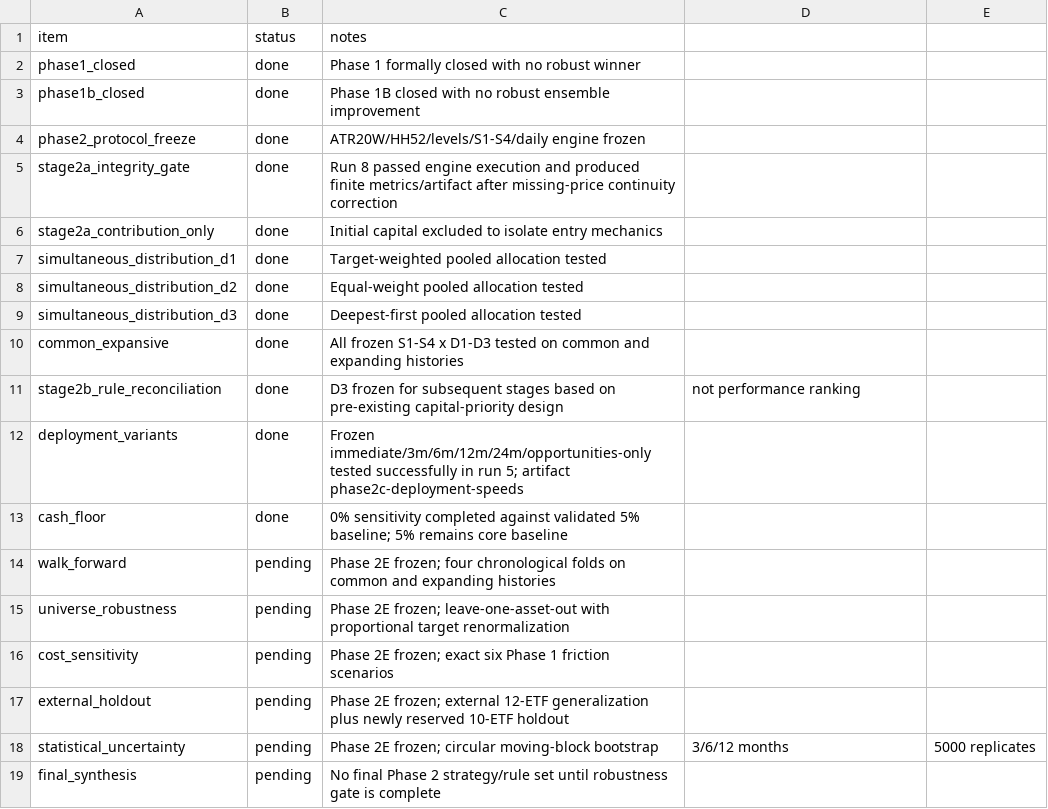
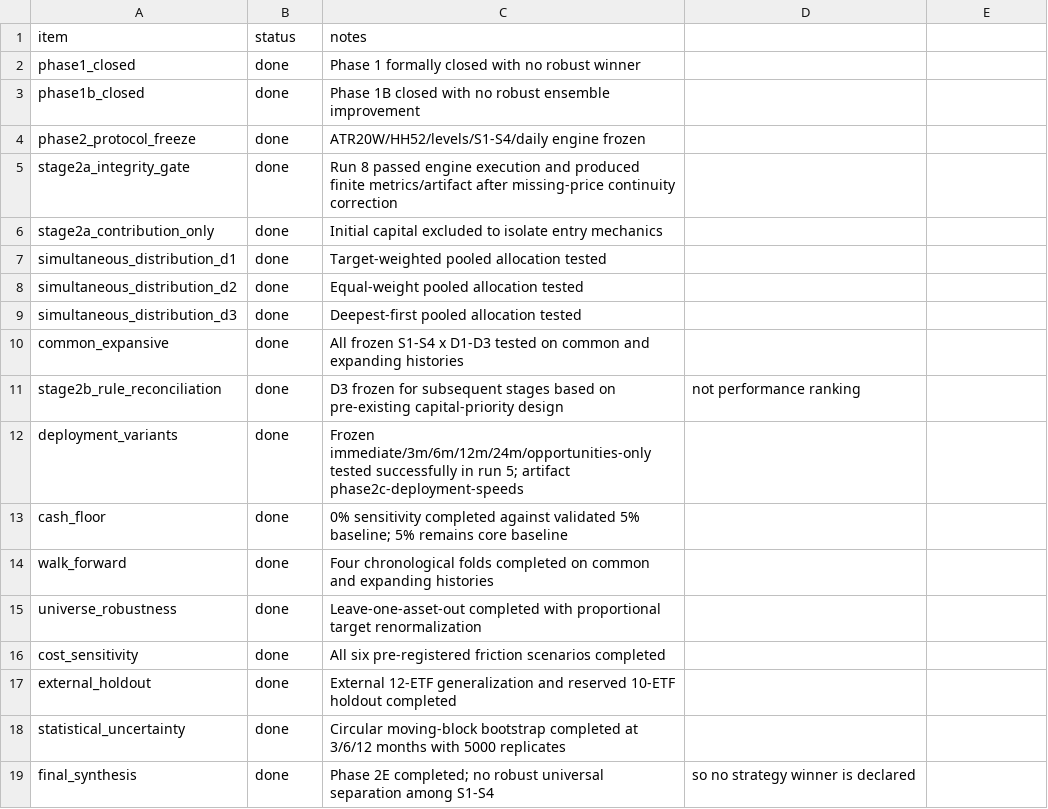
Before and after one commit to asotomayorb/portfolio-strategy-lab, a CSV file: docs/PHASE2_CHECKLIST.csv, drawn as a sheet.

Commit message:
Close Phase 2 robustness checklist

```diff
--- a/docs/PHASE2_CHECKLIST.csv
+++ b/docs/PHASE2_CHECKLIST.csv
@@ -13,7 +13,7 @@ deployment_variants,done,Frozen immediate/3m/6m/12m/24m/opportunities-only teste
 cash_floor,done,0% sensitivity completed against validated 5% baseline; 5% remains core baseline
-walk_forward,pending,Phase 2E frozen; four chronological folds on common and expanding histories
-universe_robustness,pending,Phase 2E frozen; leave-one-asset-out with proportional target renormalization
-cost_sensitivity,pending,Phase 2E frozen; exact six Phase 1 friction scenarios
-external_holdout,pending,Phase 2E frozen; external 12-ETF generalization plus newly reserved 10-ETF holdout
-statistical_uncertainty,pending,Phase 2E frozen; circular moving-block bootstrap, 3/6/12 months, 5000 replicates
-final_synthesis,pending,No final Phase 2 strategy/rule set until robustness gate is complete
+walk_forward,done,Four chronological folds completed on common and expanding histories
+universe_robustness,done,Leave-one-asset-out completed with proportional target renormalization
+cost_sensitivity,done,All six pre-registered friction scenarios completed
+external_holdout,done,External 12-ETF generalization and reserved 10-ETF holdout completed
+statistical_uncertainty,done,Circular moving-block bootstrap completed at 3/6/12 months with 5000 replicates
+final_synthesis,done,Phase 2E completed; no robust universal separation among S1-S4, so no strategy winner is declared
```
